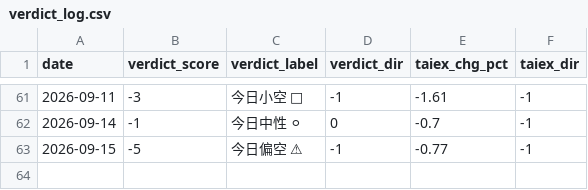
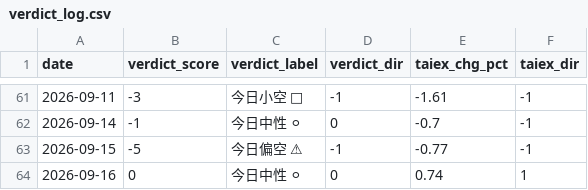
Before and after one commit to freshshine1/twse-dashboard, a CSV file: processed/verdict_log.csv, drawn as a sheet; only a part is shown, gaps mark what is left out; the diff names each change by its address in the sheet, - before the commit and + after, or states it on an @@ line.

```diff
--- a/processed/verdict_log.csv
+++ b/processed/verdict_log.csv
+row 64: 2026-09-16 | 0 | 今日中性 ⚪ | 0 | 0.74 | 1
```
Also changed, not shown: processed/run_log.csv, processed/signal_log.csv, 6 other files.
